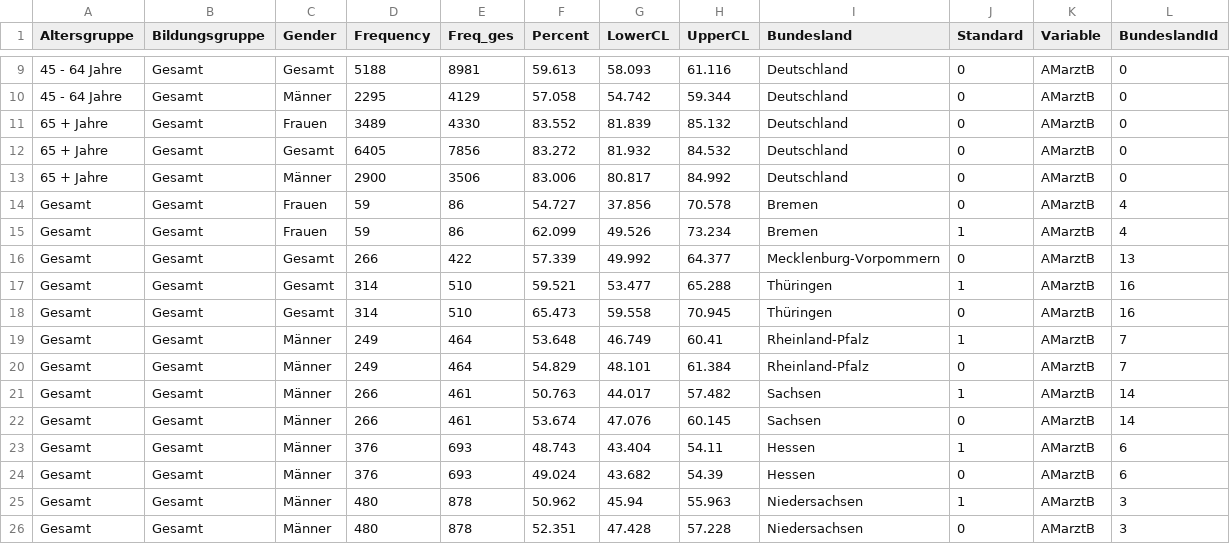
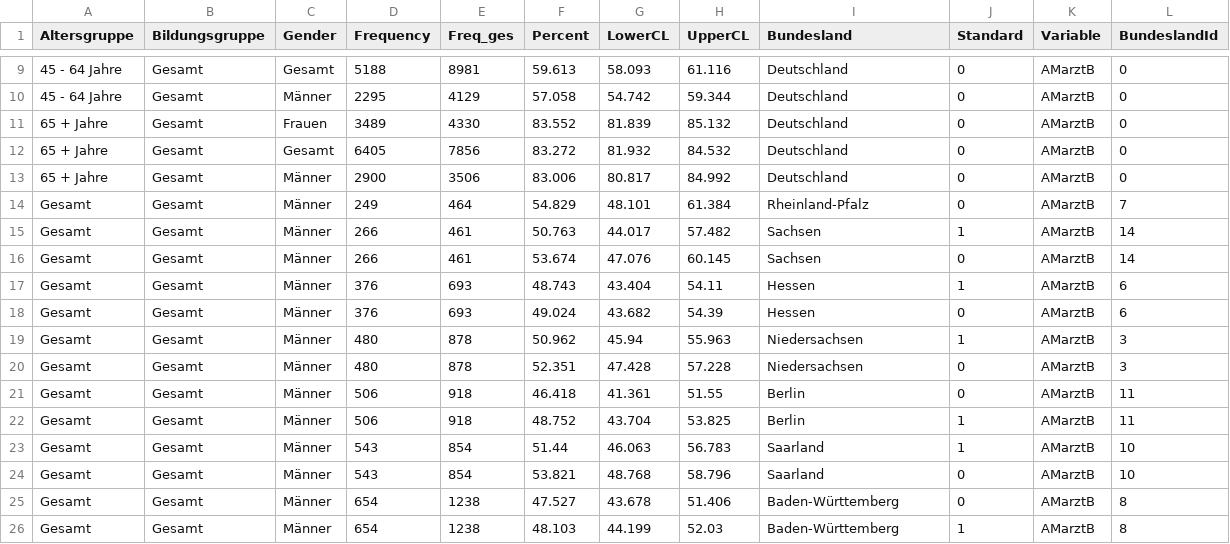
Before and after one commit to knutator2/Metadaten_Test, a CSV file: Gesundheit_in_Deutschland_aktuell_-_2019-2020-EHIS.csv, drawn as a sheet; only a part is shown, gaps mark what is left out; the shorter side is filled out with more unchanged rows; the diff names each change by its address in the sheet, - before the commit and + after, or states it on an @@ line.

```diff
--- a/Gesundheit_in_Deutschland_aktuell_-_2019-2020-EHIS.csv
+++ b/Gesundheit_in_Deutschland_aktuell_-_2019-2020-EHIS.csv
-row 14: Gesamt | Gesamt | Frauen | 59 | 86 | 54.727 | 37.856 | 70.578 | Bremen | 0 | AMarztB | 4
-row 15: Gesamt | Gesamt | Frauen | 59 | 86 | 62.099 | 49.526 | 73.234 | Bremen | 1 | AMarztB | 4
-row 16: Gesamt | Gesamt | Gesamt | 266 | 422 | 57.339 | 49.992 | 64.377 | Mecklenburg-Vorpommern | 0 | AMarztB | 13
-row 17: Gesamt | Gesamt | Gesamt | 314 | 510 | 59.521 | 53.477 | 65.288 | Thüringen | 1 | AMarztB | 16
-row 18: Gesamt | Gesamt | Gesamt | 314 | 510 | 65.473 | 59.558 | 70.945 | Thüringen | 0 | AMarztB | 16
-row 19: Gesamt | Gesamt | Männer | 249 | 464 | 53.648 | 46.749 | 60.41 | Rheinland-Pfalz | 1 | AMarztB | 7
```
Also changed, not shown: 5 other files.
